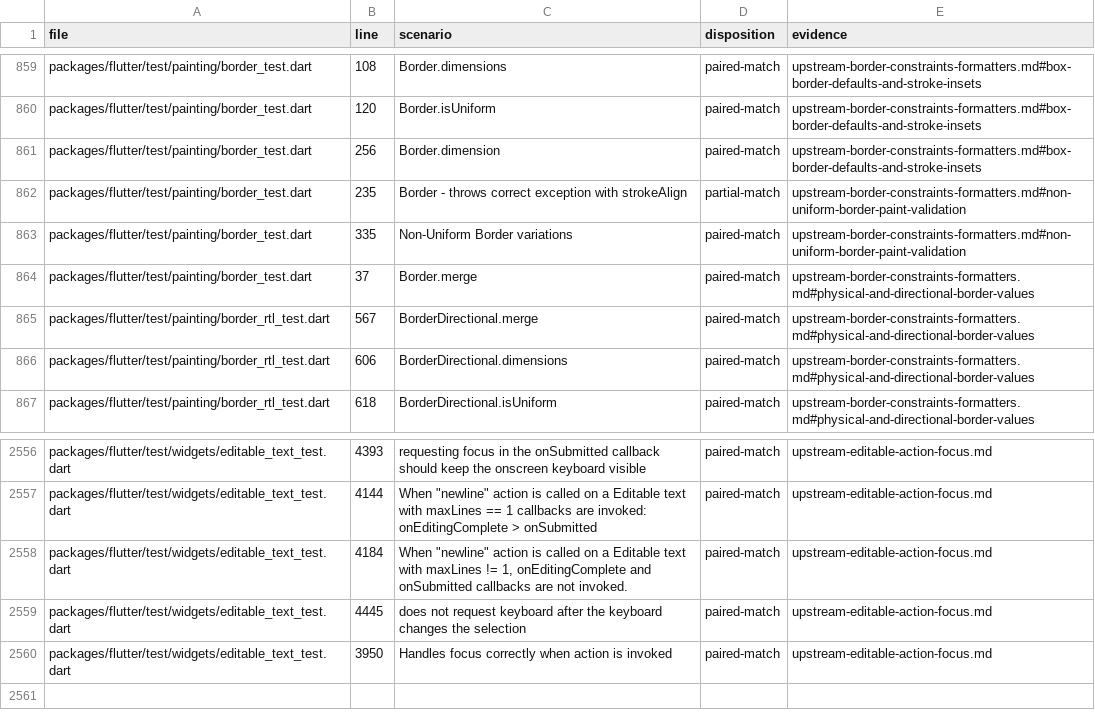
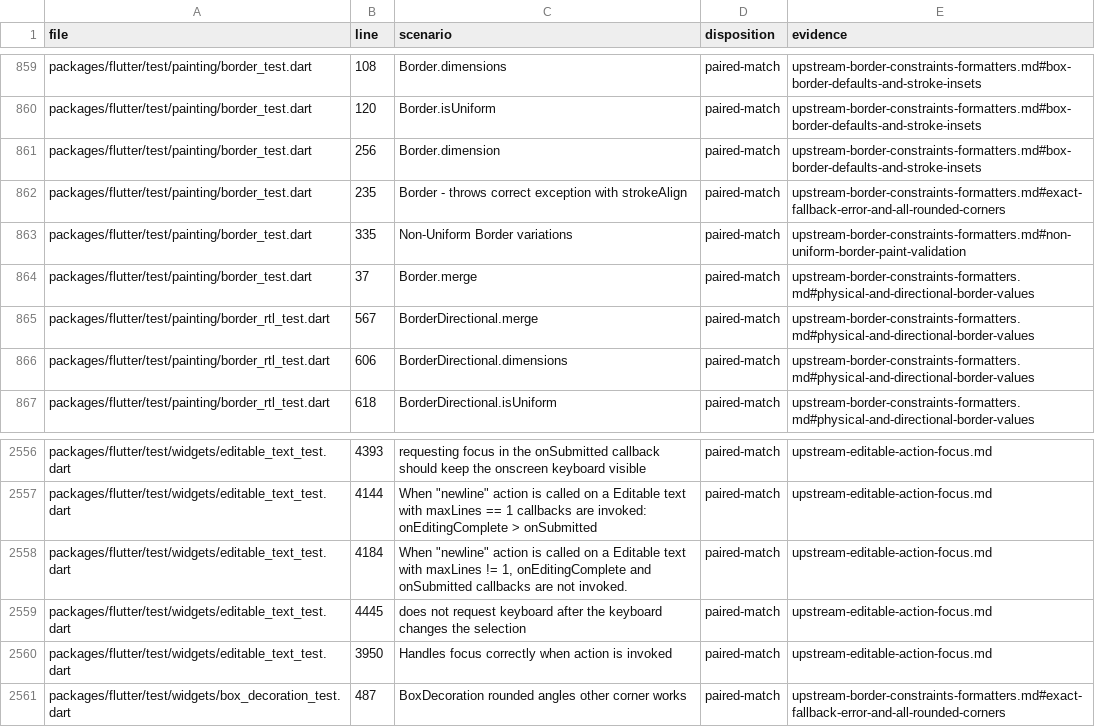
Before and after one commit to FabortLabs/incular, a TSV file: audits/flutter-3.50.0-parity/upstream-dispositions.tsv, drawn as a sheet; only a part is shown, gaps mark what is left out.

Commit message:
Match Flutter border rejection and four-corner hit geometry

```diff
--- a/audits/flutter-3.50.0-parity/upstream-dispositions.tsv
+++ b/audits/flutter-3.50.0-parity/upstream-dispositions.tsv
@@ -861,3 +861,3 @@ packages/flutter/test/painting/border_test.dart	120	Border.isUniform	paired-matc
 packages/flutter/test/painting/border_test.dart	256	Border.dimension	paired-match	upstream-border-constraints-formatters.md#box-border-defaults-and-stroke-insets
-packages/flutter/test/painting/border_test.dart	235	Border - throws correct exception with strokeAlign	partial-match	upstream-border-constraints-formatters.md#non-uniform-border-paint-validation
+packages/flutter/test/painting/border_test.dart	235	Border - throws correct exception with strokeAlign	paired-match	upstream-border-constraints-formatters.md#exact-fallback-error-and-all-rounded-corners
 packages/flutter/test/painting/border_test.dart	335	Non-Uniform Border variations	paired-match	upstream-border-constraints-formatters.md#non-uniform-border-paint-validation
@@ -2560 +2560,2 @@ packages/flutter/test/widgets/editable_text_test.dart	4445	does not request keyb
 packages/flutter/test/widgets/editable_text_test.dart	3950	Handles focus correctly when action is invoked	paired-match	upstream-editable-action-focus.md
+packages/flutter/test/widgets/box_decoration_test.dart	487	BoxDecoration rounded angles other corner works	paired-match	upstream-border-constraints-formatters.md#exact-fallback-error-and-all-rounded-corners
```
Also changed, not shown: 4 other files.
